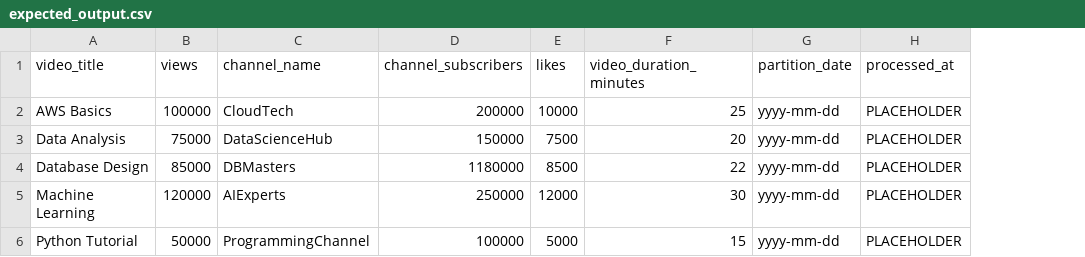
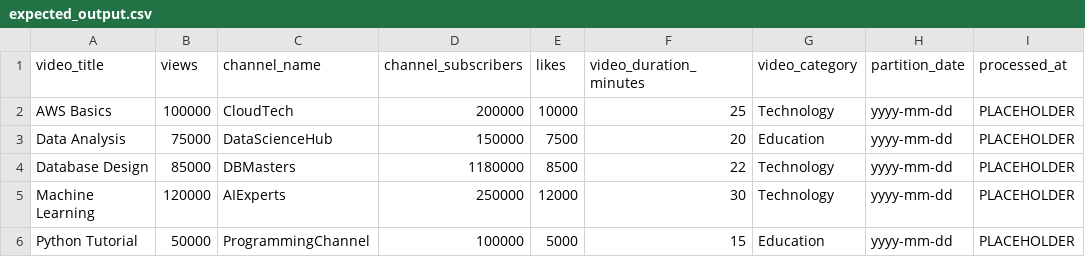
Before and after one commit to Karasu1t/claude-driven-schema-evolution, a CSV file: test_data/expected_output.csv, drawn as a sheet; the diff names each change by its address in the sheet, - before the commit and + after, or states it on an @@ line.

```diff
--- a/test_data/expected_output.csv
+++ b/test_data/expected_output.csv
+column G (video_category), rows 2-6: Technology | Education | Technology | Technology | Education
```
Also changed, not shown: test_data/sns_advertisement_yyyymmdd.csv, 4 other files.
